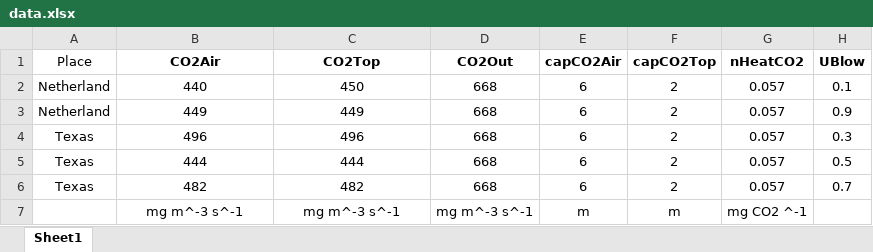
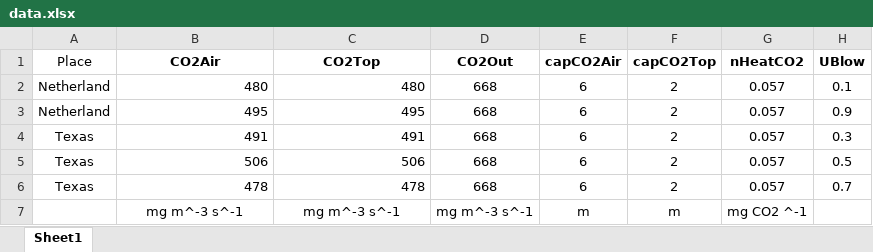
Before and after one commit to phucvinh57/Mathematical_Modelling_Assignment, an Excel workbook: data.xlsx, sheet Sheet1, drawn as a sheet; only a part is shown; values as stored, in another font and other column widths than the file's, no borders; the diff names each change by its address in the sheet, - before the commit and + after, or states it on an @@ line.

Commit message:
data

```diff
--- a/data.xlsx (sheet Sheet1)
+++ b/data.xlsx (sheet Sheet1)
-B2 (CO2Air): 440
+B2 (CO2Air): 480
-B2:C6 alignment: center
+B2:C6 alignment: right
-C2 (CO2Top): 450
+C2 (CO2Top): 480
-B3 (CO2Air): 449
+B3 (CO2Air): 495
-C3 (CO2Top): 449
+C3 (CO2Top): 495
-B4 (CO2Air): 496
+B4 (CO2Air): 491
-C4 (CO2Top): 496
+C4 (CO2Top): 491
-B5 (CO2Air): 444
+B5 (CO2Air): 506
-C5 (CO2Top): 444
+C5 (CO2Top): 506
-B6 (CO2Air): 482
+B6 (CO2Air): 478
-C6 (CO2Top): 482
+C6 (CO2Top): 478
```
